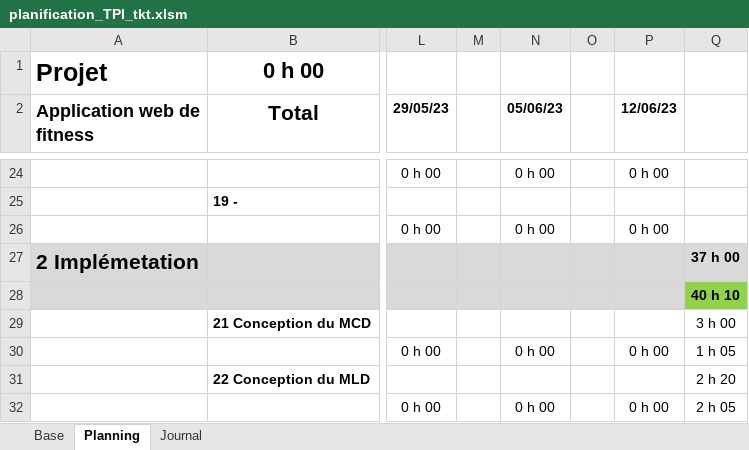
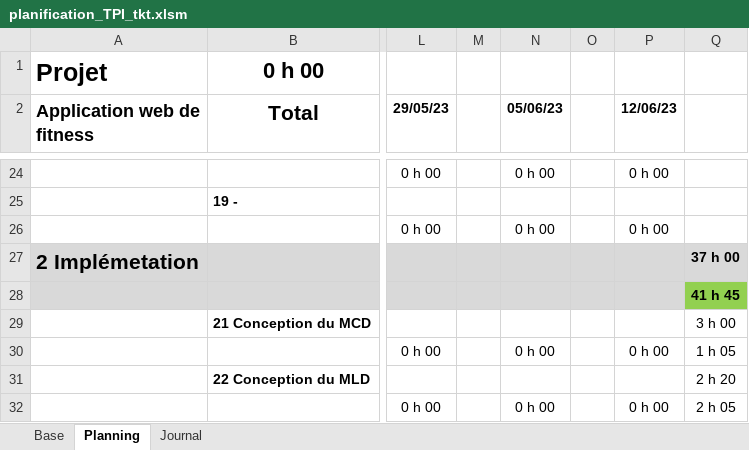
Before and after one commit to ThierryKoetschet/TPI_Thierry_Koetschet, an Excel workbook: planification_TPI_tkt.xlsm, sheet Planning, drawn as a sheet; only a part is shown, gaps mark what is left out; values as stored, in another font and other column widths than the file's, no borders; conditional formats not drawn; the diff covers the shown part only; the diff names each change by its address in the sheet, - before the commit and + after, or states it on an @@ line.

```diff
--- a/planification_TPI_tkt.xlsm (sheet Planning)
+++ b/planification_TPI_tkt.xlsm (sheet Planning)
-Q28: 40 h 10
+Q28: 41 h 45
```
Also changed, not shown: 12 edited cells elsewhere in this sheet, sheet Journal, 3 other files.
